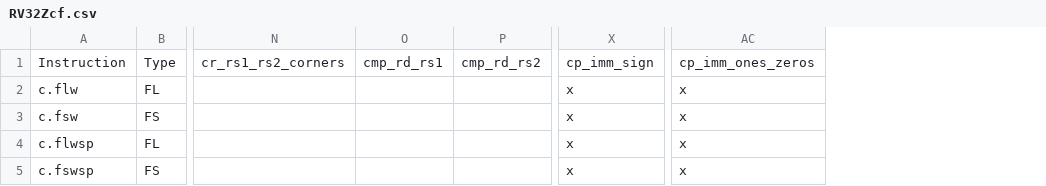
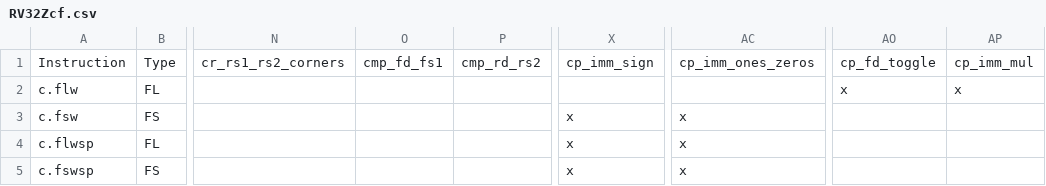
Before and after one commit to openhwgroup/cvw-arch-verif, a CSV file: testplans/RV32Zcf.csv, drawn as a sheet; only a part is shown, gaps mark what is left out; removed rows and columns are numbered as before the commit, all else as after; the diff names each change by its address in the sheet, - before the commit and + after, or states it on an @@ line.

```diff
--- a/testplans/RV32Zcf.csv
+++ b/testplans/RV32Zcf.csv
-column O, row 1: cmp_rd_rs1
+column O, row 1: cmp_fd_fs1
+column AO, rows 1-2: cp_fd_toggle | x
+column AP, rows 1-2: cp_imm_mul | x
-X2: x
+X2: (empty)
-AC2: x
+AC2: (empty)
```
Also changed, not shown: 2 other files.
